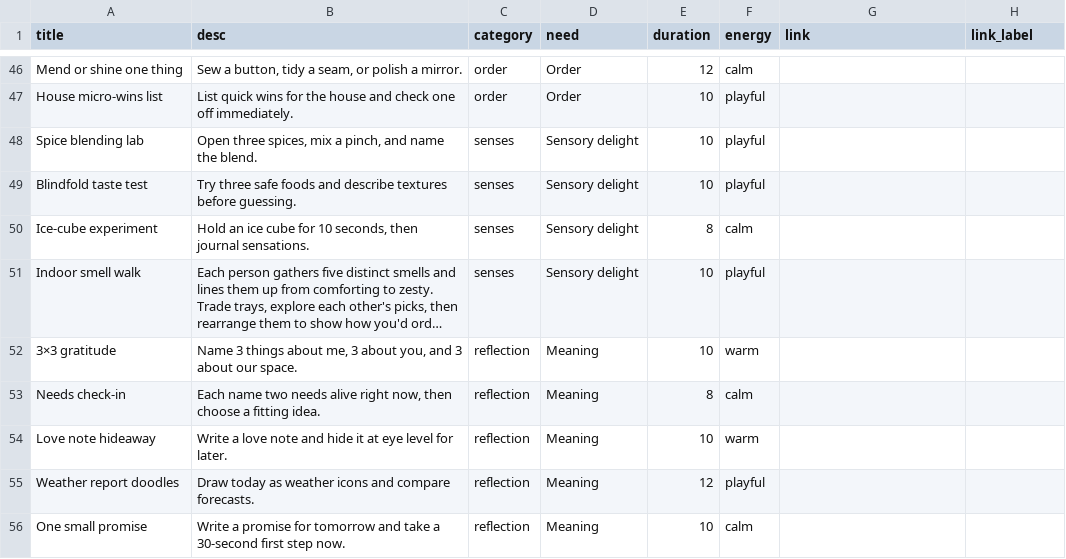
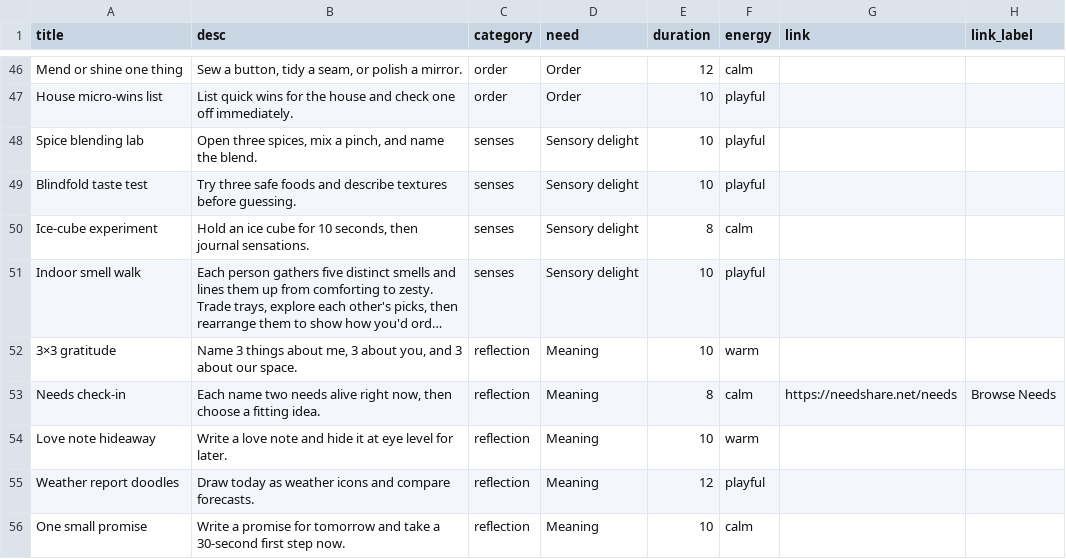
Before and after one commit to natanai/15funs, a CSV file: data/ideas.csv, drawn as a sheet; only a part is shown, gaps mark what is left out; long unchanged cells end in …; the diff names each change by its address in the sheet, - before the commit and + after, or states it on an @@ line.

Commit message:
Update ideas.csv

```diff
--- a/data/ideas.csv
+++ b/data/ideas.csv
-G53 (link): (empty)
+G53 (link): https://needshare.net/needs
-H53 (link_label): (empty)
+H53 (link_label): Browse Needs
```
